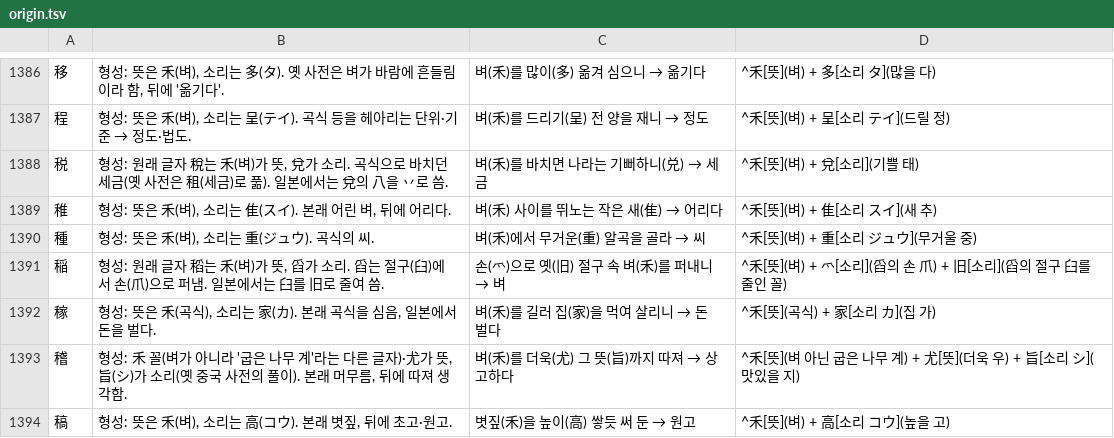
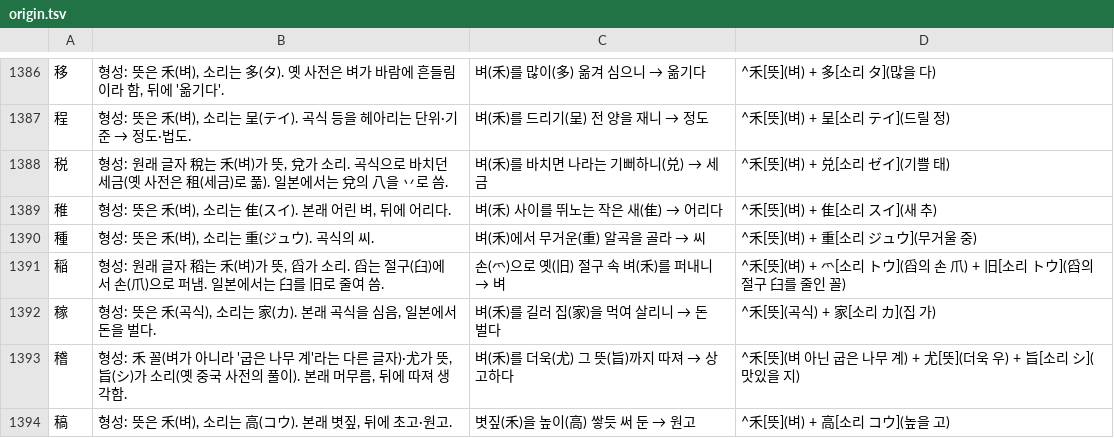
Before and after one commit to ggumtak/test, a TSV file: app/src/main/assets/origin.tsv, drawn as a sheet; only a part is shown, gaps mark what is left out; the diff covers the shown part only.

```diff
--- a/app/src/main/assets/origin.tsv
+++ b/app/src/main/assets/origin.tsv
@@ -1387,6 +1387,6 @@
 程	형성: 뜻은 禾(벼), 소리는 呈(テイ). 곡식 등을 헤아리는 단위·기준 → 정도·법도.	벼(禾)를 드리기(呈) 전 양을 재니 → 정도	^禾[뜻](벼) + 呈[소리 テイ](드릴 정)
-税	형성: 원래 글자 稅는 禾(벼)가 뜻, 兌가 소리. 곡식으로 바치던 세금(옛 사전은 租(세금)로 풂). 일본에서는 兌의 八을 丷로 씀.	벼(禾)를 바치면 나라는 기뻐하니(兑) → 세금	^禾[뜻](벼) + 兌[소리](기쁠 태)
+税	형성: 원래 글자 稅는 禾(벼)가 뜻, 兌가 소리. 곡식으로 바치던 세금(옛 사전은 租(세금)로 풂). 일본에서는 兌의 八을 丷로 씀.	벼(禾)를 바치면 나라는 기뻐하니(兑) → 세금	^禾[뜻](벼) + 兑[소리 ゼイ](기쁠 태)
 稚	형성: 뜻은 禾(벼), 소리는 隹(スイ). 본래 어린 벼, 뒤에 어리다.	벼(禾) 사이를 뛰노는 작은 새(隹) → 어리다	^禾[뜻](벼) + 隹[소리 スイ](새 추)
 種	형성: 뜻은 禾(벼), 소리는 重(ジュウ). 곡식의 씨.	벼(禾)에서 무거운(重) 알곡을 골라 → 씨	^禾[뜻](벼) + 重[소리 ジュウ](무거울 중)
-稲	형성: 원래 글자 稻는 禾(벼)가 뜻, 舀가 소리. 舀는 절구(臼)에서 손(爪)으로 퍼냄. 일본에서는 臼를 旧로 줄여 씀.	손(爫)으로 옛(旧) 절구 속 벼(禾)를 퍼내니 → 벼	^禾[뜻](벼) + 爫[소리](舀의 손 爪) + 旧[소리](舀의 절구 臼를 줄인 꼴)
+稲	형성: 원래 글자 稻는 禾(벼)가 뜻, 舀가 소리. 舀는 절구(臼)에서 손(爪)으로 퍼냄. 일본에서는 臼를 旧로 줄여 씀.	손(爫)으로 옛(旧) 절구 속 벼(禾)를 퍼내니 → 벼	^禾[뜻](벼) + 爫[소리 トウ](舀의 손 爪) + 旧[소리 トウ](舀의 절구 臼를 줄인 꼴)
 稼	형성: 뜻은 禾(곡식), 소리는 家(カ). 본래 곡식을 심음, 일본에서 돈을 벌다.	벼(禾)를 길러 집(家)을 먹여 살리니 → 돈 벌다	^禾[뜻](곡식) + 家[소리 カ](집 가)
```
Also changed, not shown: 120 edited cells elsewhere in this file, 4 other files.
